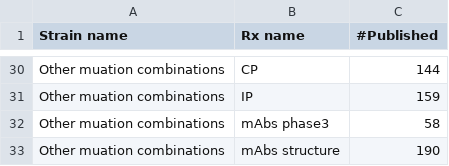
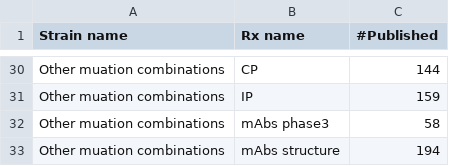
Before and after one commit to hivdb/covid-drdb-reports, a CSV file: susceptibility-data_files/table/Table3.csv, drawn as a sheet; only a part is shown, gaps mark what is left out; the diff covers the shown part only.

```diff
--- a/susceptibility-data_files/table/Table3.csv
+++ b/susceptibility-data_files/table/Table3.csv
@@ -32,2 +32,2 @@ Other muation combinations,IP,159
 Other muation combinations,mAbs phase3,58
-Other muation combinations,mAbs structure,190
+Other muation combinations,mAbs structure,194
```
Also changed, not shown: 7 edited cells elsewhere in this file, susceptibility-data_files/table/TableS3.csv, susceptibility-data_files/table/TableS4.csv.
